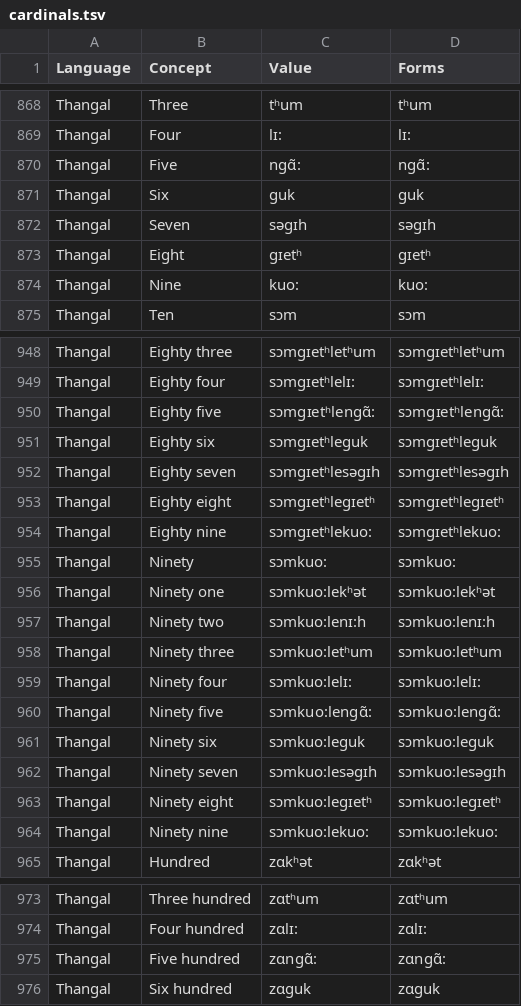
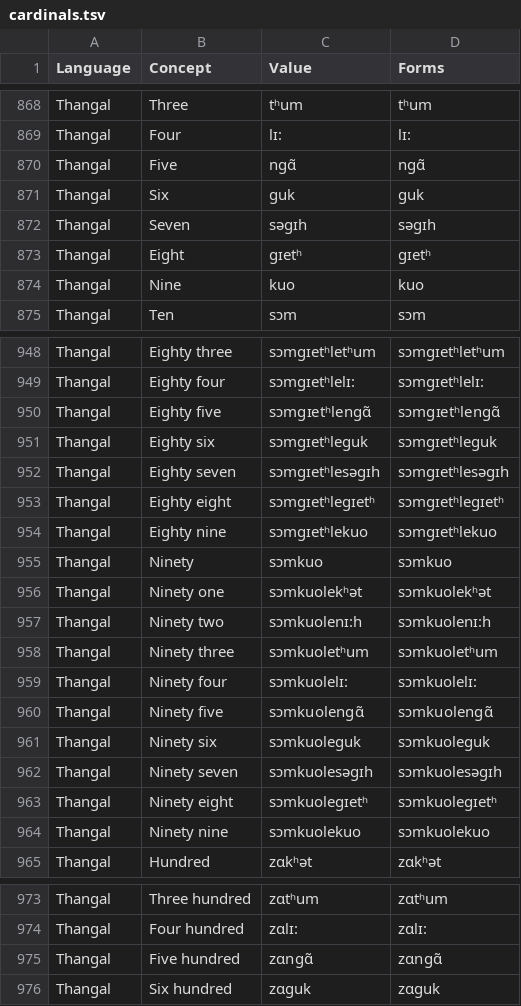
Before and after one commit to numeralbank/sand, a TSV file: raw/cardinals.tsv, drawn as a sheet; only a part is shown, gaps mark what is left out; the diff covers the shown part only.

Commit message:
Update cardinals.tsv

```diff
--- a/raw/cardinals.tsv
+++ b/raw/cardinals.tsv
@@ -869,3 +869,3 @@ Thangal	Three	tʰum	tʰum
 Thangal	Four	lɪ:	lɪ:
-Thangal	Five	nɡɑ̃:	nɡɑ̃:
+Thangal	Five	nɡɑ̃	nɡɑ̃
 Thangal	Six	ɡuk	ɡuk
@@ -873,3 +873,3 @@ Thangal	Seven	səɡɪh	səɡɪh
 Thangal	Eight	ɡɪetʰ	ɡɪetʰ
-Thangal	Nine	kuo:	kuo:
+Thangal	Nine	kuo	kuo
 Thangal	Ten	sɔm	sɔm
@@ -949,3 +949,3 @@ Thangal	Eighty three	sɔmɡɪetʰletʰum	sɔmɡɪetʰletʰum
 Thangal	Eighty four	sɔmɡɪetʰlelɪ:	sɔmɡɪetʰlelɪ:
-Thangal	Eighty five	sɔmɡɪetʰlenɡɑ̃:	sɔmɡɪetʰlenɡɑ̃:
+Thangal	Eighty five	sɔmɡɪetʰlenɡɑ̃	sɔmɡɪetʰlenɡɑ̃
 Thangal	Eighty six	sɔmɡɪetʰleɡuk	sɔmɡɪetʰleɡuk
@@ -953,13 +953,13 @@ Thangal	Eighty seven	sɔmɡɪetʰlesəɡɪh	sɔmɡɪetʰlesəɡɪh
 Thangal	Eighty eight	sɔmɡɪetʰleɡɪetʰ	sɔmɡɪetʰleɡɪetʰ
-Thangal	Eighty nine	sɔmɡɪetʰlekuo:	sɔmɡɪetʰlekuo:
-Thangal	Ninety	sɔmkuo:	sɔmkuo:
-Thangal	Ninety one	sɔmkuo:lekʰət	sɔmkuo:lekʰət
-Thangal	Ninety two	sɔmkuo:lenɪ:h	sɔmkuo:lenɪ:h
-Thangal	Ninety three	sɔmkuo:letʰum	sɔmkuo:letʰum
-Thangal	Ninety four	sɔmkuo:lelɪ:	sɔmkuo:lelɪ:
-Thangal	Ninety five	sɔmkuo:lenɡɑ̃:	sɔmkuo:lenɡɑ̃:
-Thangal	Ninety six	sɔmkuo:leɡuk	sɔmkuo:leɡuk
-Thangal	Ninety seven	sɔmkuo:lesəɡɪh	sɔmkuo:lesəɡɪh
-Thangal	Ninety eight	sɔmkuo:leɡɪetʰ	sɔmkuo:leɡɪetʰ
-Thangal	Ninety nine	sɔmkuo:lekuo:	sɔmkuo:lekuo:
+Thangal	Eighty nine	sɔmɡɪetʰlekuo	sɔmɡɪetʰlekuo
+Thangal	Ninety	sɔmkuo	sɔmkuo
+Thangal	Ninety one	sɔmkuolekʰət	sɔmkuolekʰət
+Thangal	Ninety two	sɔmkuolenɪ:h	sɔmkuolenɪ:h
+Thangal	Ninety three	sɔmkuoletʰum	sɔmkuoletʰum
+Thangal	Ninety four	sɔmkuolelɪ:	sɔmkuolelɪ:
+Thangal	Ninety five	sɔmkuolenɡɑ̃	sɔmkuolenɡɑ̃
+Thangal	Ninety six	sɔmkuoleɡuk	sɔmkuoleɡuk
+Thangal	Ninety seven	sɔmkuolesəɡɪh	sɔmkuolesəɡɪh
+Thangal	Ninety eight	sɔmkuoleɡɪetʰ	sɔmkuoleɡɪetʰ
+Thangal	Ninety nine	sɔmkuolekuo	sɔmkuolekuo
 Thangal	Hundred	zɑkʰət	zɑkʰət
@@ -974,3 +974,3 @@ Thangal	Three hundred	zɑtʰum	zɑtʰum
 Thangal	Four hundred	zɑlɪ:	zɑlɪ:
-Thangal	Five hundred	zɑnɡɑ̃:	zɑnɡɑ̃:
+Thangal	Five hundred	zɑnɡɑ̃	zɑnɡɑ̃
 Thangal	Six hundred	zɑɡuk	zɑɡuk
```
Also changed, not shown: 30 edited cells elsewhere in this file.
